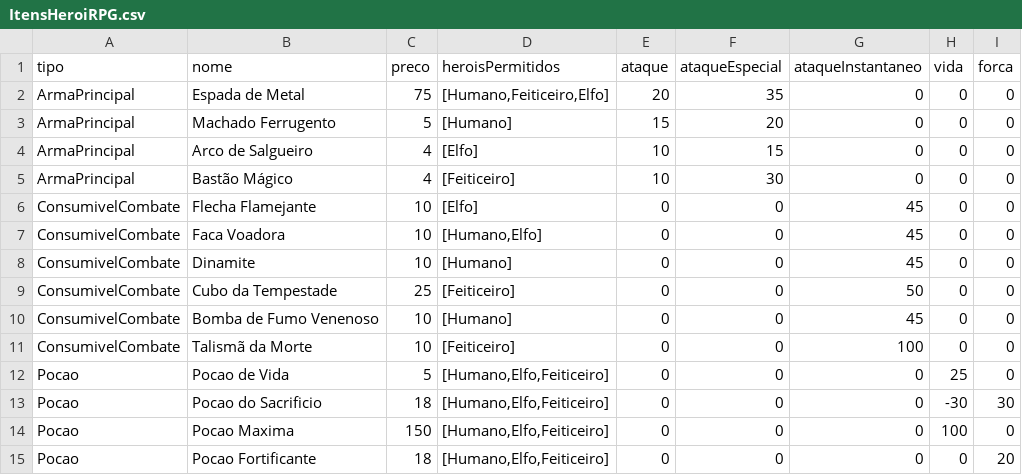
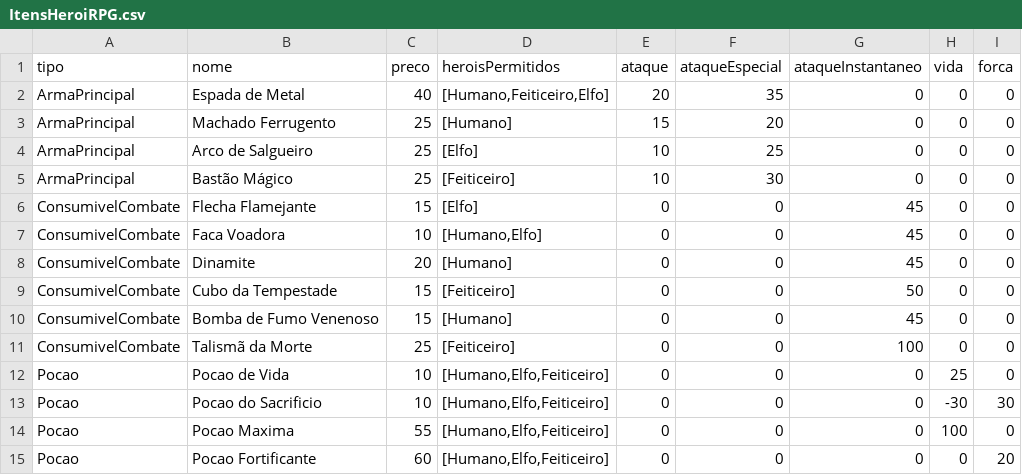
Before and after one commit to martatalmeida/CESAE_SoftDev, a CSV file: TP_POO_MartaAlmeida/Ficheiro/ItensHeroiRPG.csv, drawn as a sheet.

```diff
--- a/TP_POO_MartaAlmeida/Ficheiro/ItensHeroiRPG.csv
+++ b/TP_POO_MartaAlmeida/Ficheiro/ItensHeroiRPG.csv
@@ -1,15 +1,15 @@
 tipo;nome;preco;heroisPermitidos;ataque;ataqueEspecial;ataqueInstantaneo;vida;forca
-ArmaPrincipal;Espada de Metal;75;[Humano,Feiticeiro,Elfo];20;35;0;0;0
-ArmaPrincipal;Machado Ferrugento;5;[Humano];15;20;0;0;0
-ArmaPrincipal;Arco de Salgueiro;4;[Elfo];10;15;0;0;0
-ArmaPrincipal;Bastão Mágico;4;[Feiticeiro];10;30;0;0;0
-ConsumivelCombate;Flecha Flamejante;10;[Elfo];0;0;45;0;0
+ArmaPrincipal;Espada de Metal;40;[Humano,Feiticeiro,Elfo];20;35;0;0;0
+ArmaPrincipal;Machado Ferrugento;25;[Humano];15;20;0;0;0
+ArmaPrincipal;Arco de Salgueiro;25;[Elfo];10;25;0;0;0
+ArmaPrincipal;Bastão Mágico;25;[Feiticeiro];10;30;0;0;0
+ConsumivelCombate;Flecha Flamejante;15;[Elfo];0;0;45;0;0
 ConsumivelCombate;Faca Voadora;10;[Humano,Elfo];0;0;45;0;0
-ConsumivelCombate;Dinamite;10;[Humano];0;0;45;0;0
-ConsumivelCombate;Cubo da Tempestade;25;[Feiticeiro];0;0;50;0;0
-ConsumivelCombate;Bomba de Fumo Venenoso;10;[Humano];0;0;45;0;0
-ConsumivelCombate;Talismã da Morte;10;[Feiticeiro];0;0;100;0;0
-Pocao;Pocao de Vida;5;[Humano,Elfo,Feiticeiro];0;0;0;25;0
-Pocao;Pocao do Sacrificio;18;[Humano,Elfo,Feiticeiro];0;0;0;-30;30
-Pocao;Pocao Maxima;150;[Humano,Elfo,Feiticeiro];0;0;0;100;0
-Pocao;Pocao Fortificante;18;[Humano,Elfo,Feiticeiro];0;0;0;0;20
+ConsumivelCombate;Dinamite;20;[Humano];0;0;45;0;0
+ConsumivelCombate;Cubo da Tempestade;15;[Feiticeiro];0;0;50;0;0
+ConsumivelCombate;Bomba de Fumo Venenoso;15;[Humano];0;0;45;0;0
+ConsumivelCombate;Talismã da Morte;25;[Feiticeiro];0;0;100;0;0
+Pocao;Pocao de Vida;10;[Humano,Elfo,Feiticeiro];0;0;0;25;0
+Pocao;Pocao do Sacrificio;10;[Humano,Elfo,Feiticeiro];0;0;0;-30;30
+Pocao;Pocao Maxima;55;[Humano,Elfo,Feiticeiro];0;0;0;100;0
+Pocao;Pocao Fortificante;60;[Humano,Elfo,Feiticeiro];0;0;0;0;20
```
Also changed, not shown: 4 other files.
